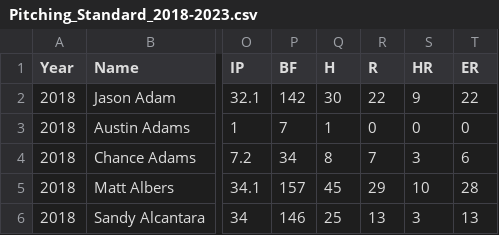
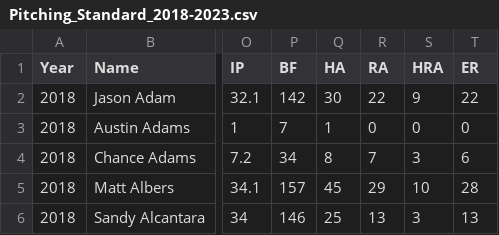
Before and after one commit to adelicer24/Senior-IS, a CSV file: mlb_data/Pitching_Standard_2018-2023.csv, drawn as a sheet; only a part is shown, gaps mark what is left out; the diff names each change by its address in the sheet, - before the commit and + after, or states it on an @@ line.

```diff
--- a/mlb_data/Pitching_Standard_2018-2023.csv
+++ b/mlb_data/Pitching_Standard_2018-2023.csv
-Q1: H
+Q1: HA
-R1: R
+R1: RA
-S1: HR
+S1: HRA
```
Also changed, not shown: 9 other files.
